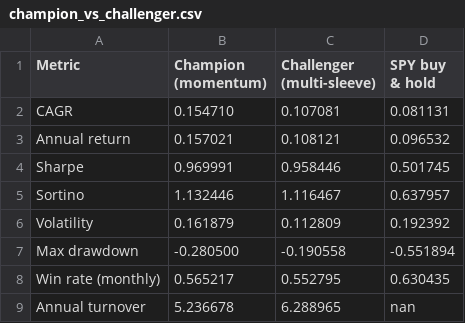
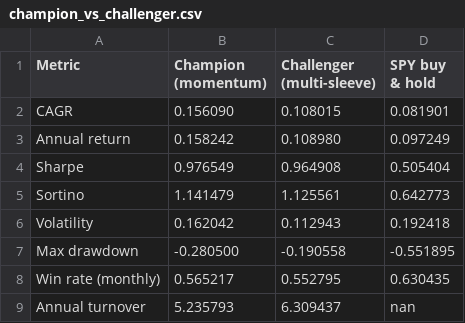
Before and after one commit to andrewr1991/stock-trader, a CSV file: reports/champion_vs_challenger.csv, drawn as a sheet.

Commit message:
challenger: 2026-11-11

```diff
--- a/reports/champion_vs_challenger.csv
+++ b/reports/champion_vs_challenger.csv
@@ -1,9 +1,9 @@
 Metric,Champion (momentum),Challenger (multi-sleeve),SPY buy & hold
-CAGR,0.154710,0.107081,0.081131
-Annual return,0.157021,0.108121,0.096532
-Sharpe,0.969991,0.958446,0.501745
-Sortino,1.132446,1.116467,0.637957
-Volatility,0.161879,0.112809,0.192392
-Max drawdown,-0.280500,-0.190558,-0.551894
+CAGR,0.156090,0.108015,0.081901
+Annual return,0.158242,0.108980,0.097249
+Sharpe,0.976549,0.964908,0.505404
+Sortino,1.141479,1.125561,0.642773
+Volatility,0.162042,0.112943,0.192418
+Max drawdown,-0.280500,-0.190558,-0.551895
 Win rate (monthly),0.565217,0.552795,0.630435
-Annual turnover,5.236678,6.288965,nan
+Annual turnover,5.235793,6.309437,nan
```
Also changed, not shown: 5 other files.
